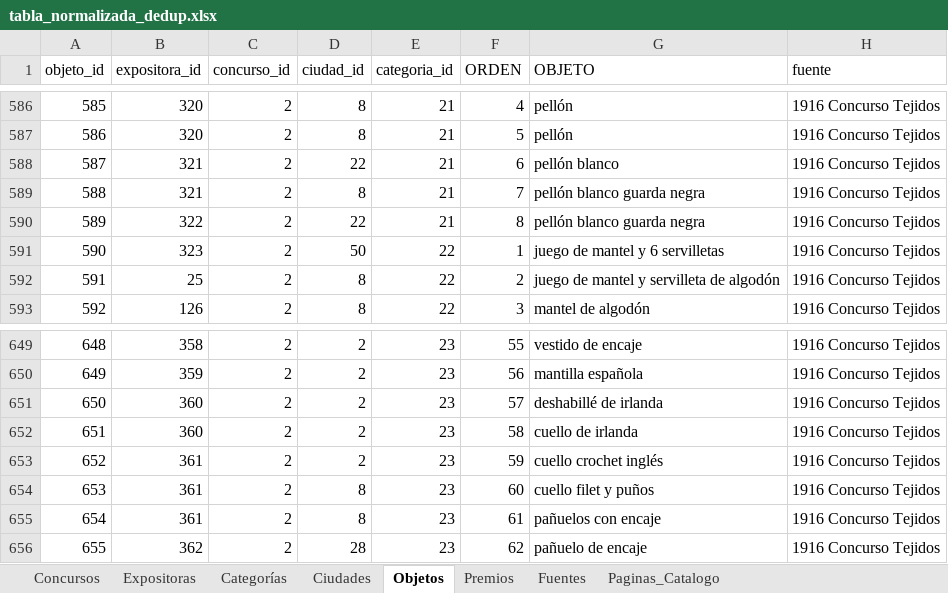
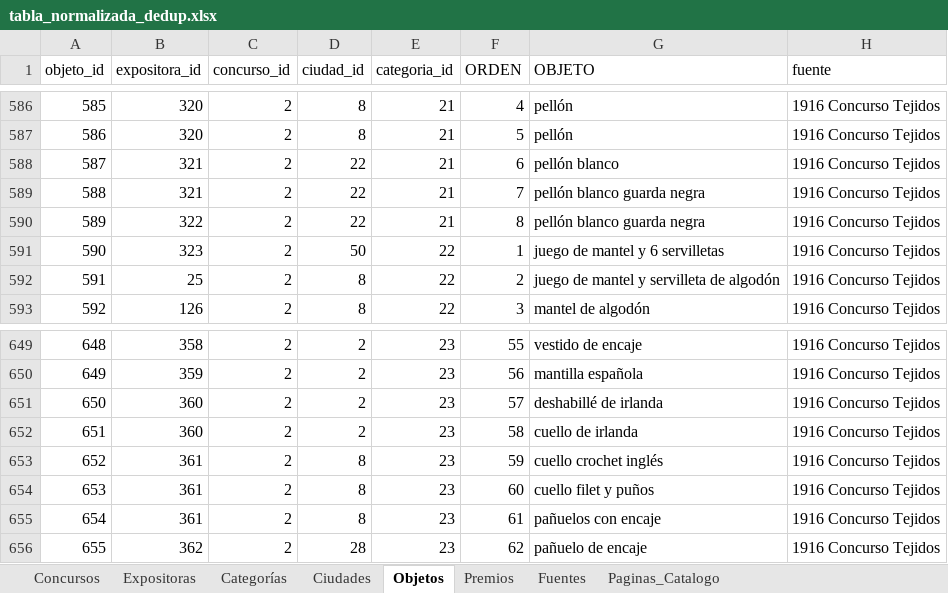
Before and after one commit to jrolandoUnsam/Cartografias-textil-tucuman, an Excel workbook: data/interim/tabla_normalizada_dedup.xlsx, sheet Objetos, drawn as a sheet; only a part is shown, gaps mark what is left out; values as stored, in another font and other column widths than the file's, no borders; the diff names each change by its address in the sheet, - before the commit and + after, or states it on an @@ line.

```diff
--- a/data/interim/tabla_normalizada_dedup.xlsx (sheet Objetos)
+++ b/data/interim/tabla_normalizada_dedup.xlsx (sheet Objetos)
-D589 (ciudad_id): 8
+D589 (ciudad_id): 22
-D653 (ciudad_id): 2
+D653 (ciudad_id): 8
```
Also changed, not shown: data/interim/tabla_normalizada_manual.xlsx, data/processed/tabla_normalizada.xlsx, 1 other file.
